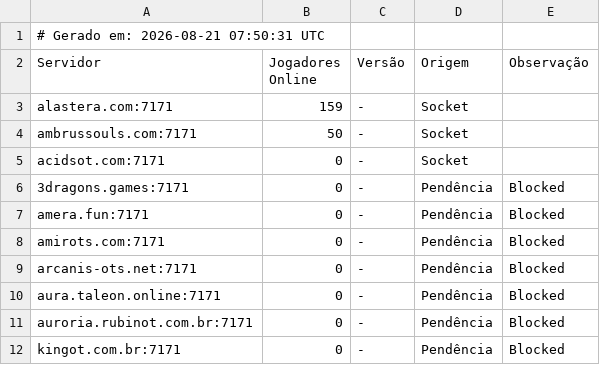
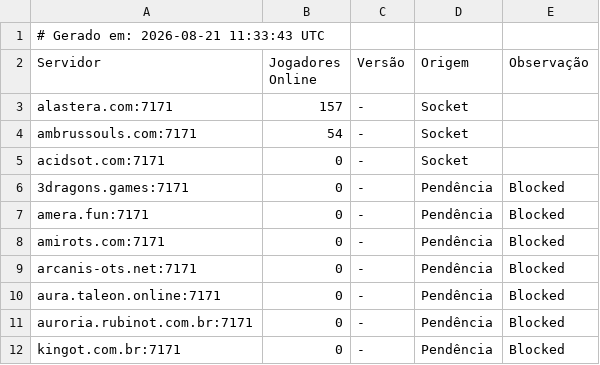
Before and after one commit to jose-roberto-barcelos/Royal_ot_server_list_13, a CSV file: ranking_final.csv, drawn as a sheet.

```diff
--- a/ranking_final.csv
+++ b/ranking_final.csv
@@ -1,5 +1,5 @@
-# Gerado em: 2026-08-21 07:50:31 UTC
+# Gerado em: 2026-08-21 11:33:43 UTC
 Servidor,Jogadores Online,Versão,Origem,Observação
-alastera.com:7171,159,-,Socket,
-ambrussouls.com:7171,50,-,Socket,
+alastera.com:7171,157,-,Socket,
+ambrussouls.com:7171,54,-,Socket,
 acidsot.com:7171,0,-,Socket,
```
Also changed, not shown: resultado_validado.csv.
